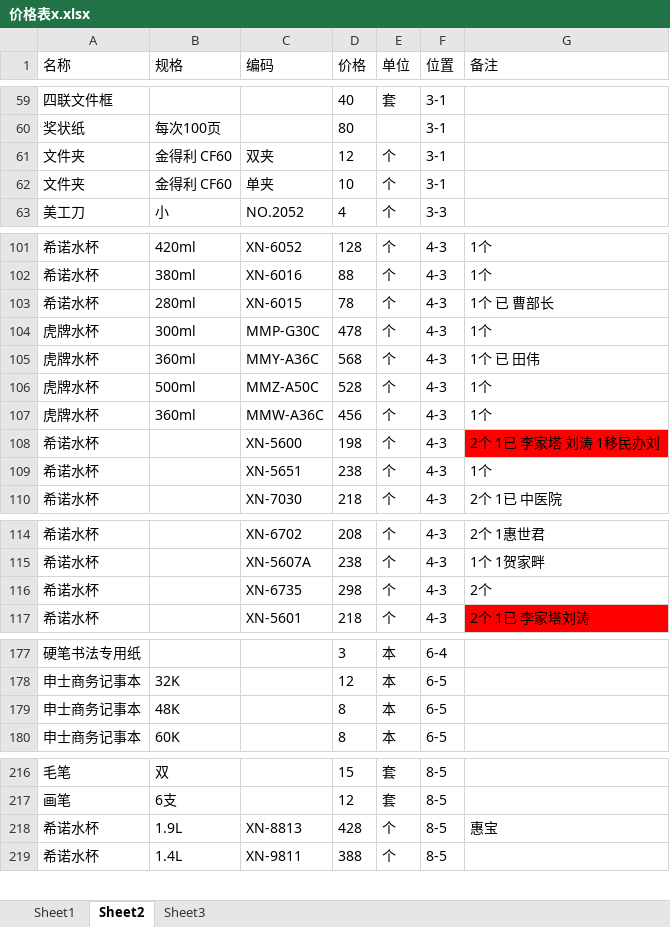
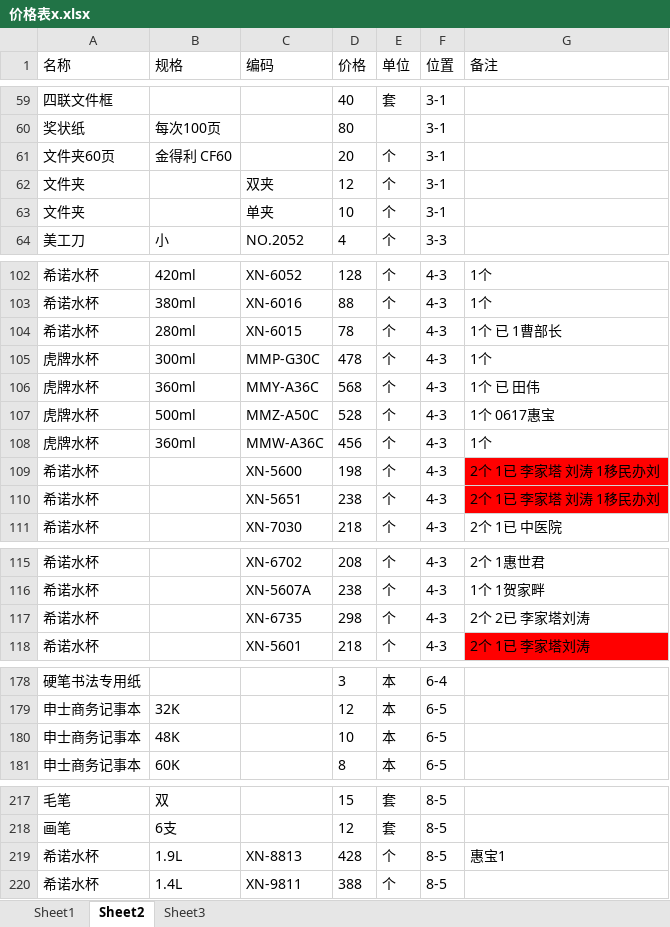
Before and after one commit to cfytx/vtma, an Excel workbook: 价格表x.xlsx, sheet Sheet2, drawn as a sheet; only a part is shown, gaps mark what is left out; values as stored, in another font and other column widths than the file's, no borders; addresses are those after the commit; the diff covers the shown part only; the diff names each change by its address in the sheet, - before the commit and + after, or states it on an @@ line.

```diff
--- a/价格表x.xlsx (sheet Sheet2)
+++ b/价格表x.xlsx (sheet Sheet2)
+row 61: 文件夹60页 | 金得利 CF60 |  | 20 | 个 | 3-1
-B62:B63 (规格): 金得利 CF60
+B62:B63 (规格): (empty)
-G104 (备注): 1个 已 曹部长
+G104 (备注): 1个 已 1曹部长
-G107 (备注): 1个
+G107 (备注): 1个 0617惠宝
-G110 (备注): 1个
+G110 (备注): 2个 1已 李家塔 刘涛 1移民办刘
-G110 fill: none
+G110 fill: #FF0000
-G117 (备注): 2个
+G117 (备注): 2个 2已 李家塔刘涛
-D180 (价格): 8
+D180 (价格): 10
-G219 (备注): 惠宝
+G219 (备注): 惠宝1
```
Also changed, not shown: 19 added rows and 19 edited cells elsewhere in this sheet, sheet Sheet3, 1 other file.
